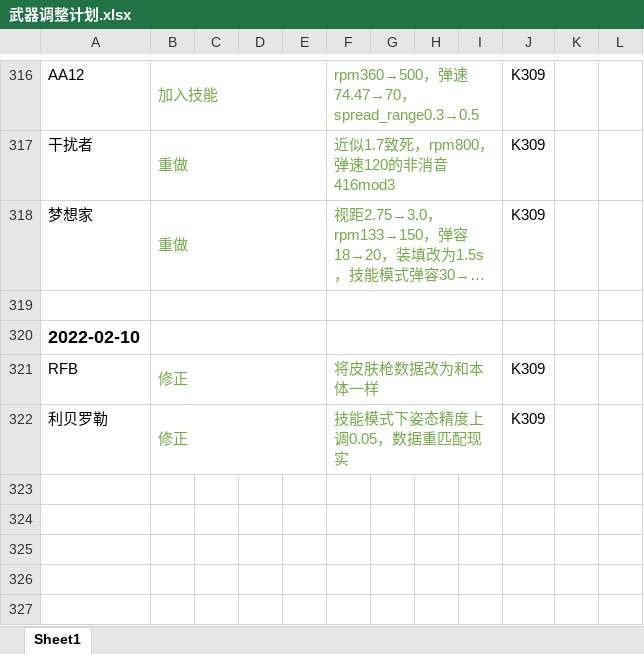
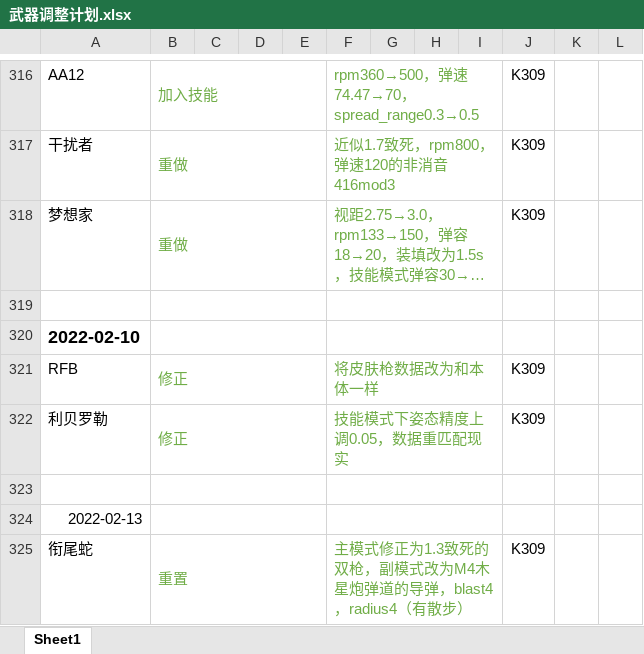
Before and after one commit to GFL-Castling-Staff/GFL-Castling, an Excel workbook: 武器调整计划.xlsx, sheet Sheet1, drawn as a sheet; only a part is shown, gaps mark what is left out; long unchanged cells end in …; values as stored, in another font and other column widths than the file's, no borders; the diff names each change by its address in the sheet, - before the commit and + after, or states it on an @@ line.

Commit message:
Update 武器调整计划.xlsx

```diff
--- a/武器调整计划.xlsx (sheet Sheet1)
+++ b/武器调整计划.xlsx (sheet Sheet1)
+row 323: (empty)
+row 324: 2022-02-13
+row 325: 衔尾蛇 | 重置 |  |  |  | 主模式修正为1.3致死的双枪，副模式改为M4木星炮弹道的导弹，blast4，radius4（有散步） |  |  |  | K309
```
